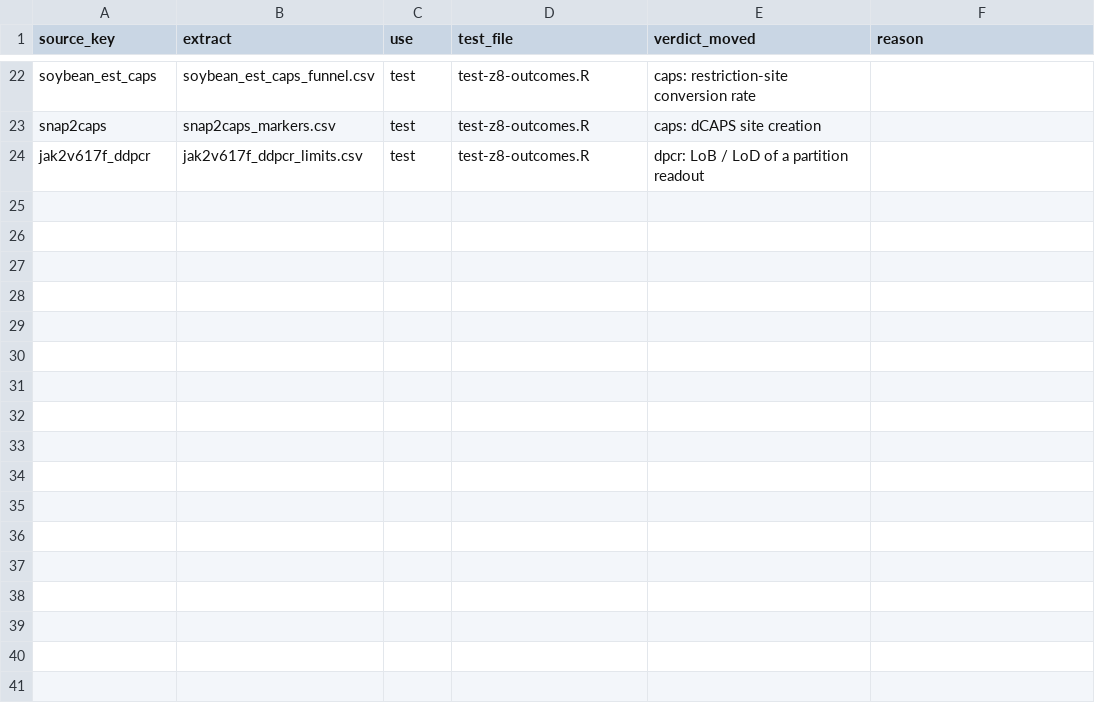
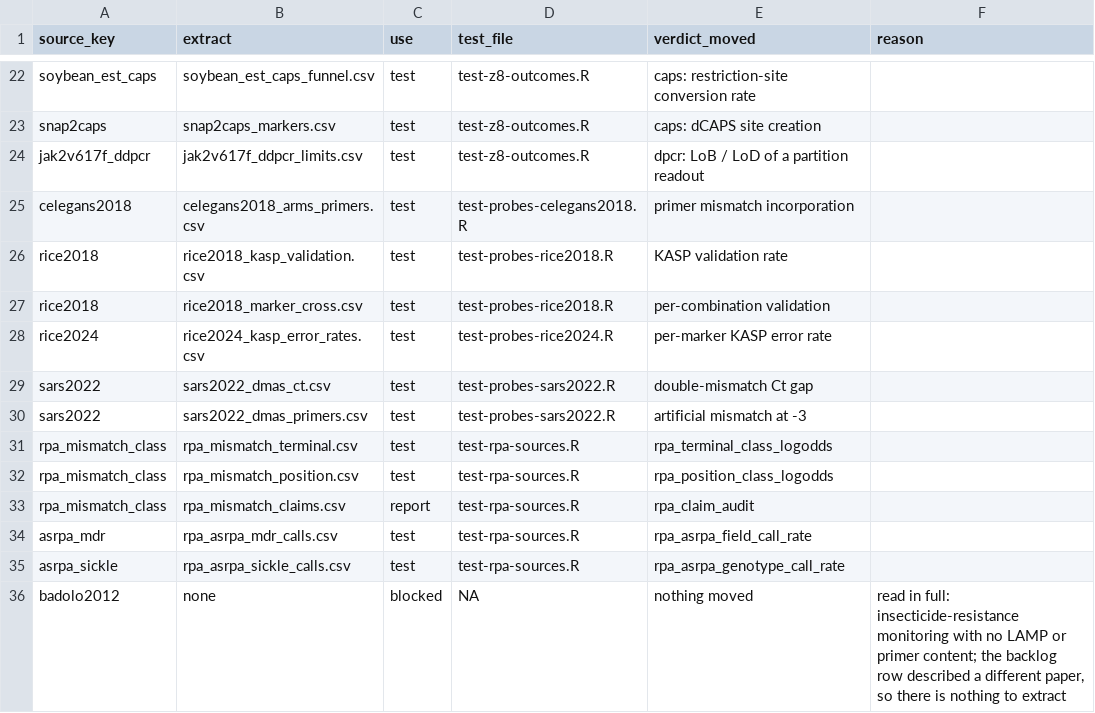
Before and after one commit to Stathmin/tidymarkers, a CSV file: inst/extdata/science_ledger.csv, drawn as a sheet; only a part is shown, gaps mark what is left out; the diff names each change by its address in the sheet, - before the commit and + after, or states it on an @@ line.

Commit message:
science: merge wave 1, normalise registries, widen vocabulary guards
Five worktree workers (probes, crispr, rpa, readout, typing) landed extracts
from fetched full texts and supplements; 39 -> 73 CSVs. This commit merges
them and repairs what a merge exposes:

- data-raw/merge-proposals.R folds the workers' proposed rows into the three
  registries row-wise. It REFUSES to clobber a landed row and stops on any
  conflicting duplicate, so 11 real disagreements are printed for review
  rather than silently resolved.
- data-raw/normalise-sources.R: access reduced to a closed vocabulary (prose
  moved to access_detail), missing DOIs become an explicit DOI-UNRESOLVED
  sentinel, 'verified' coerced to logical, closed rows say NOT READ.
- data-raw/normalise-backlog.R: status reduced to its documented vocabulary.
- data-raw/fix-typing-citations.R rebuilds three placeholder 'Anonymised for
  proposal' citations from the fetched JATS (real DOIs, PMIDs, authors).
- One duplicate source row (PMC8621402_note = ijms2022 under another key)
  removed; PMC-shaped keys renamed to readable ones.
- science_ledger: 'report' added as a level (a paper's own claim kept beside
  its measured table), and all non-blocked reason text cleared so the
  'blocked implies a reason' guard means what it says.

Science gate: 1013 pass, 0 fail, 2 pre-existing documented skips.

```diff
--- a/inst/extdata/science_ledger.csv
+++ b/inst/extdata/science_ledger.csv
+row 25: celegans2018 | celegans2018_arms_primers.csv | test | test-probes-celegans2018.R | primer mismatch incorporation
+row 26: rice2018 | rice2018_kasp_validation.csv | test | test-probes-rice2018.R | KASP validation rate
+row 27: rice2018 | rice2018_marker_cross.csv | test | test-probes-rice2018.R | per-combination validation
+row 28: rice2024 | rice2024_kasp_error_rates.csv | test | test-probes-rice2024.R | per-marker KASP error rate
+row 29: sars2022 | sars2022_dmas_ct.csv | test | test-probes-sars2022.R | double-mismatch Ct gap
+row 30: sars2022 | sars2022_dmas_primers.csv | test | test-probes-sars2022.R | artificial mismatch at -3
+row 31: rpa_mismatch_class | rpa_mismatch_terminal.csv | test | test-rpa-sources.R | rpa_terminal_class_logodds
+row 32: rpa_mismatch_class | rpa_mismatch_position.csv | test | test-rpa-sources.R | rpa_position_class_logodds
+row 33: rpa_mismatch_class | rpa_mismatch_claims.csv | report | test-rpa-sources.R | rpa_claim_audit
+row 34: asrpa_mdr | rpa_asrpa_mdr_calls.csv | test | test-rpa-sources.R | rpa_asrpa_field_call_rate
+row 35: asrpa_sickle | rpa_asrpa_sickle_calls.csv | test | test-rpa-sources.R | rpa_asrpa_genotype_call_rate
+row 36: badolo2012 | none | blocked | NA | nothing moved | read in full: insecticide-resistance monitoring with no LAMP or primer content; the backlog row described a different paper, so there is nothing to extract
```
Also changed, not shown: inst/extdata/scientific_backlog.csv, inst/extdata/source_resolution.csv, 8 other files.
